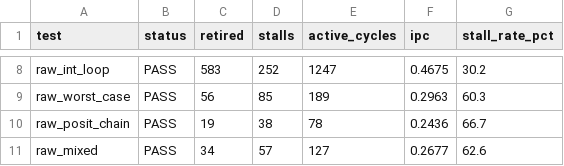
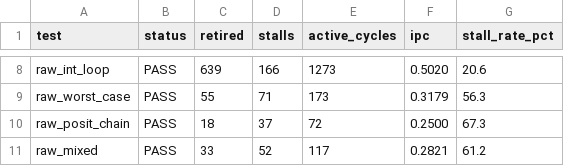
Before and after one commit to zaradisht2003/Melodica-Integration-into-Fife-Core, a CSV file: progress/benchmark_results_forwarding.csv, drawn as a sheet; only a part is shown, gaps mark what is left out; the diff covers the shown part only; the diff names each change by its address in the sheet, - before the commit and + after, or states it on an @@ line.

```diff
--- a/progress/benchmark_results_forwarding.csv
+++ b/progress/benchmark_results_forwarding.csv
-C8 (retired): 583
+C8 (retired): 639
-D8 (stalls): 252
+D8 (stalls): 166
-E8 (active_cycles): 1247
+E8 (active_cycles): 1273
-F8 (ipc): 0.4675
+F8 (ipc): 0.5020
-G8 (stall_rate_pct): 30.2
+G8 (stall_rate_pct): 20.6
-C9 (retired): 56
+C9 (retired): 55
-D9 (stalls): 85
+D9 (stalls): 71
-E9 (active_cycles): 189
+E9 (active_cycles): 173
-F9 (ipc): 0.2963
+F9 (ipc): 0.3179
-G9 (stall_rate_pct): 60.3
+G9 (stall_rate_pct): 56.3
-C10 (retired): 19
+C10 (retired): 18
-D10 (stalls): 38
+D10 (stalls): 37
-E10 (active_cycles): 78
+E10 (active_cycles): 72
-F10 (ipc): 0.2436
+F10 (ipc): 0.2500
-G10 (stall_rate_pct): 66.7
+G10 (stall_rate_pct): 67.3
-C11 (retired): 34
+C11 (retired): 33
-D11 (stalls): 57
+D11 (stalls): 52
-E11 (active_cycles): 127
+E11 (active_cycles): 117
-F11 (ipc): 0.2677
+F11 (ipc): 0.2821
-G11 (stall_rate_pct): 62.6
+G11 (stall_rate_pct): 61.2
```
Also changed, not shown: 28 edited cells elsewhere in this file, 22 other files.
